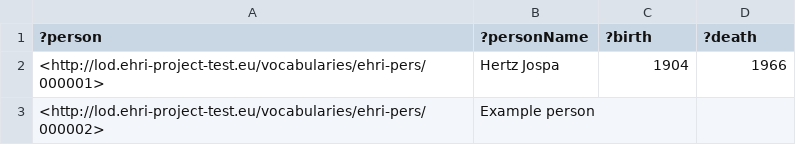
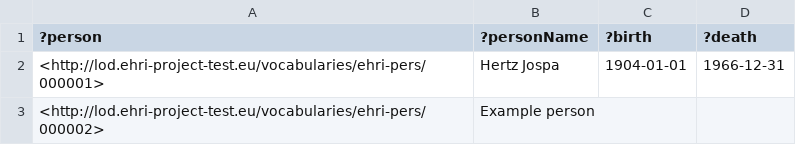
Before and after one commit to mikesname/ehri-kg-example-test, a TSV file: expected/CQ_028.tsv, drawn as a sheet.

```diff
--- a/expected/CQ_028.tsv
+++ b/expected/CQ_028.tsv
@@ -1,3 +1,3 @@
 ?person	?personName	?birth	?death
-<http://lod.ehri-project-test.eu/vocabularies/ehri-pers/000001>	"Hertz Jospa"	"1904"	"1966"
+<http://lod.ehri-project-test.eu/vocabularies/ehri-pers/000001>	"Hertz Jospa"	"1904-01-01"	"1966-12-31"
 <http://lod.ehri-project-test.eu/vocabularies/ehri-pers/000002>	"Example person"		
```
Also changed, not shown: expected/CQ_023.tsv, expected/CQ_026.tsv, 1 other file.
